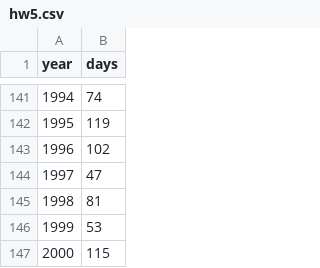
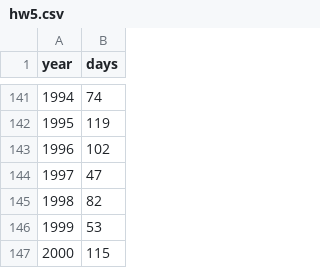
Before and after one commit to arunike/CS540, a CSV file: Homework 05/hw5.csv, drawn as a sheet; only a part is shown, gaps mark what is left out.

```diff
--- a/Homework 05/hw5.csv
+++ b/Homework 05/hw5.csv
@@ -144,3 +144,3 @@ year,days
 1997,47
-1998,81
+1998,82
 1999,53
```
Also changed, not shown: 2 other files.
